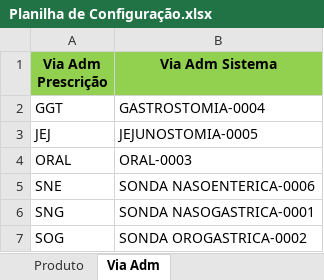
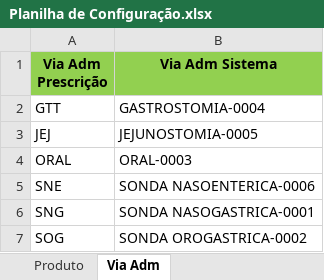
Before and after one commit to gabrielguidob/PrimeiroBot, an Excel workbook: dist/Planilha de Configuração.xlsx, sheet Via Adm, drawn as a sheet; values as stored, in another font and other column widths than the file's, no borders; the diff names each change by its address in the sheet, - before the commit and + after, or states it on an @@ line.

```diff
--- a/dist/Planilha de Configuração.xlsx (sheet Via Adm)
+++ b/dist/Planilha de Configuração.xlsx (sheet Via Adm)
-A2 (Via Adm Prescrição): GGT
+A2 (Via Adm Prescrição): GTT
```
Also changed, not shown: sheet Quantitativo Embalagens Módulos, sheet Quantitativo Embalagens, sheet Produto, other sheet tabs, 1 other file.
